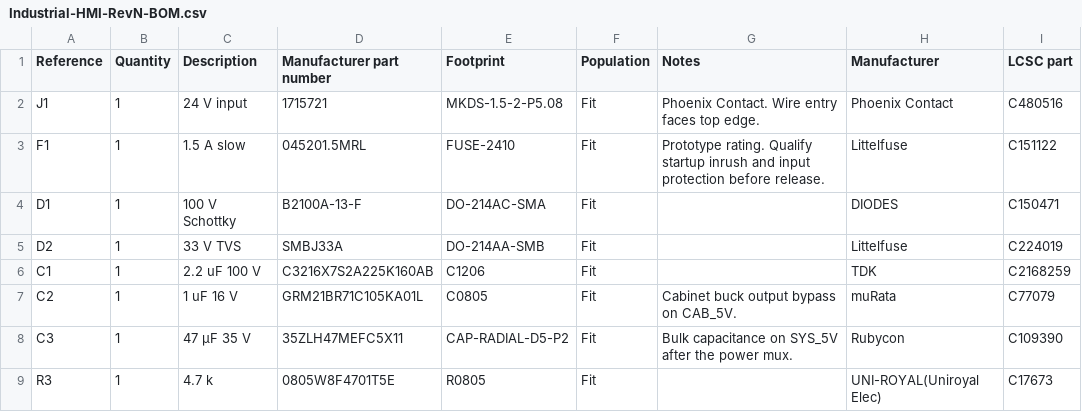
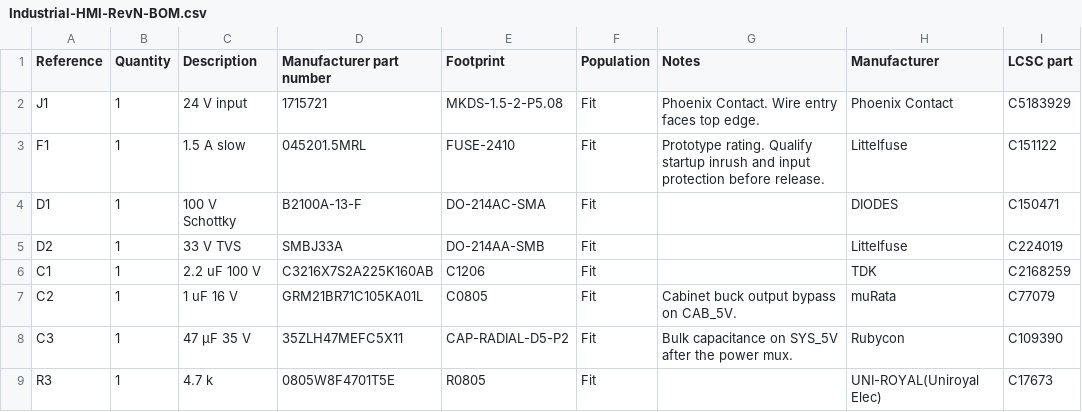
Before and after one commit to deepakbcg/playground, a CSV file: industrial-hmi-rev-n/Industrial-HMI-RevN-BOM.csv, drawn as a sheet; only a part is shown; the diff covers the shown part only.

```diff
--- a/industrial-hmi-rev-n/Industrial-HMI-RevN-BOM.csv
+++ b/industrial-hmi-rev-n/Industrial-HMI-RevN-BOM.csv
@@ -1,3 +1,3 @@
 Reference,Quantity,Description,Manufacturer part number,Footprint,Population,Notes,Manufacturer,LCSC part
-J1,1,24 V input,1715721,MKDS-1.5-2-P5.08,Fit,Phoenix Contact. Wire entry faces top edge.,Phoenix Contact,C480516
+J1,1,24 V input,1715721,MKDS-1.5-2-P5.08,Fit,Phoenix Contact. Wire entry faces top edge.,Phoenix Contact,C5183929
 F1,1,1.5 A slow,045201.5MRL,FUSE-2410,Fit,Prototype rating. Qualify startup inrush and input protection before release.,Littelfuse,C151122
```
Also changed, not shown: 3 added rows, 1 removed row and 58 edited cells elsewhere in this file, industrial-hmi-rev-n/0603-WORKLIST.csv, industrial-hmi-rev-n/tools/substitution-evidence.csv, 11 other files.
